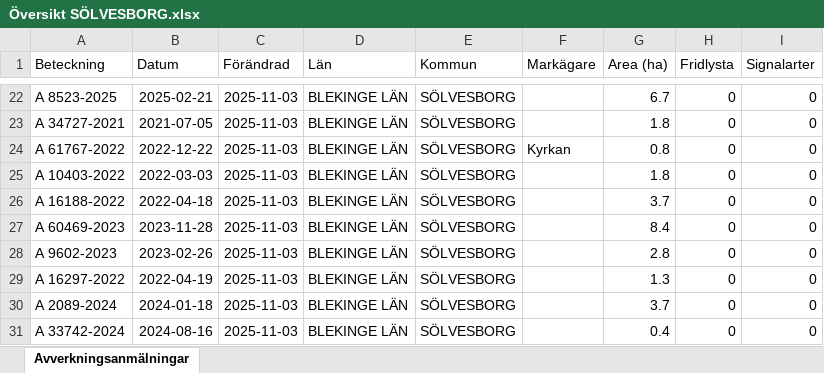
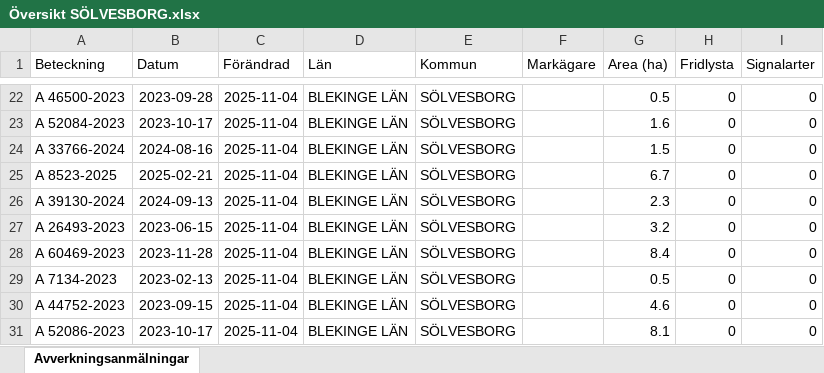
Before and after one commit to klasma/Logging_1083, an Excel workbook: Översikt SÖLVESBORG.xlsx, sheet Avverkningsanmälningar, drawn as a sheet; only a part is shown, gaps mark what is left out; values as stored, in another font and other column widths than the file's, no borders; the diff covers the shown part only; the diff names each change by its address in the sheet, - before the commit and + after, or states it on an @@ line.

```diff
--- a/Översikt SÖLVESBORG.xlsx (sheet Avverkningsanmälningar)
+++ b/Översikt SÖLVESBORG.xlsx (sheet Avverkningsanmälningar)
-A22 (Beteckning): A 8523-2025
+A22 (Beteckning): A 46500-2023
-B22 (Datum): 2025-02-21
+B22 (Datum): 2023-09-28
-C22:C31 (Förändrad): 2025-11-03
+C22:C31 (Förändrad): 2025-11-04
-G22 (Area (ha)): 6.7
+G22 (Area (ha)): 0.5
-A23 (Beteckning): A 34727-2021
+A23 (Beteckning): A 52084-2023
-B23 (Datum): 2021-07-05
+B23 (Datum): 2023-10-17
-G23 (Area (ha)): 1.8
+G23 (Area (ha)): 1.6
-A24 (Beteckning): A 61767-2022
+A24 (Beteckning): A 33766-2024
-B24 (Datum): 2022-12-22
+B24 (Datum): 2024-08-16
-F24 (Markägare): Kyrkan
+F24 (Markägare): (empty)
-G24 (Area (ha)): 0.8
+G24 (Area (ha)): 1.5
-A25 (Beteckning): A 10403-2022
+A25 (Beteckning): A 8523-2025
-B25 (Datum): 2022-03-03
+B25 (Datum): 2025-02-21
-G25 (Area (ha)): 1.8
+G25 (Area (ha)): 6.7
-A26 (Beteckning): A 16188-2022
+A26 (Beteckning): A 39130-2024
-B26 (Datum): 2022-04-18
+B26 (Datum): 2024-09-13
-G26 (Area (ha)): 3.7
+G26 (Area (ha)): 2.3
-A27 (Beteckning): A 60469-2023
+A27 (Beteckning): A 26493-2023
-B27 (Datum): 2023-11-28
+B27 (Datum): 2023-06-15
-G27 (Area (ha)): 8.4
+G27 (Area (ha)): 3.2
-A28 (Beteckning): A 9602-2023
+A28 (Beteckning): A 60469-2023
-B28 (Datum): 2023-02-26
+B28 (Datum): 2023-11-28
-G28 (Area (ha)): 2.8
+G28 (Area (ha)): 8.4
-A29 (Beteckning): A 16297-2022
+A29 (Beteckning): A 7134-2023
-B29 (Datum): 2022-04-19
+B29 (Datum): 2023-02-13
-G29 (Area (ha)): 1.3
+G29 (Area (ha)): 0.5
-A30 (Beteckning): A 2089-2024
+A30 (Beteckning): A 44752-2023
-B30 (Datum): 2024-01-18
+B30 (Datum): 2023-09-15
-G30 (Area (ha)): 3.7
+G30 (Area (ha)): 4.6
-A31 (Beteckning): A 33742-2024
+A31 (Beteckning): A 52086-2023
-B31 (Datum): 2024-08-16
+B31 (Datum): 2023-10-17
-G31 (Area (ha)): 0.4
+G31 (Area (ha)): 8.1
```
Also changed, not shown: 332 edited cells elsewhere in this sheet, artfynd/A 21769-2023 artfynd.xlsx, artfynd/A 48309-2024 artfynd.xlsx, 9 other files.
